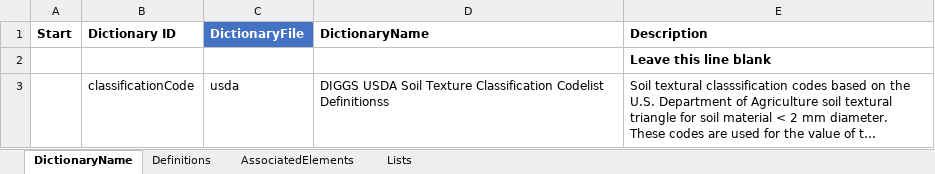
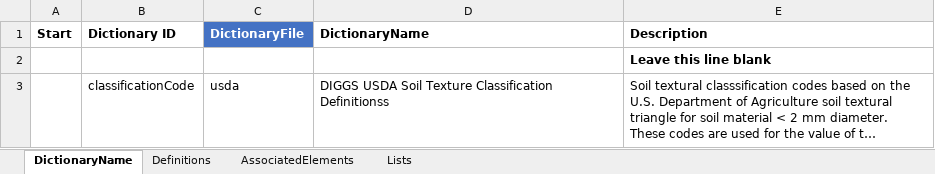
Before and after one commit to DIGGSml/def, an Excel workbook: Codelist Excel Files and Conversion Templates to XML/usda.xlsx, sheet DictionaryName, drawn as a sheet; long unchanged cells end in …; values as stored, in another font and other column widths than the file's, no borders; table styles not drawn; the diff names each change by its address in the sheet, - before the commit and + after, or states it on an @@ line.

Commit message:
Update dictionary spreadsheets

```diff
--- a/Codelist Excel Files and Conversion Templates to XML/usda.xlsx (sheet DictionaryName)
+++ b/Codelist Excel Files and Conversion Templates to XML/usda.xlsx (sheet DictionaryName)
-D3 (DictionaryName): …Texture Classification Codelist Definitionss
+D3 (DictionaryName): …Texture Classification Definitionss
```
Also changed, not shown: Codelist Excel Files and Conversion Templates to XML/astmD2487.xlsx, Codelist Excel Files and Conversion Templates to XML/astmD2488.xlsx, 6 other files.
